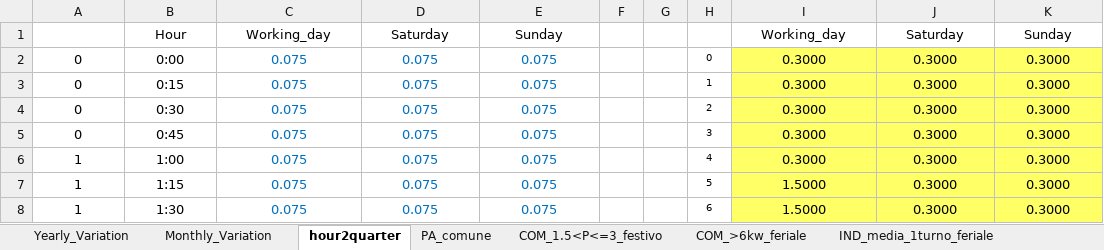
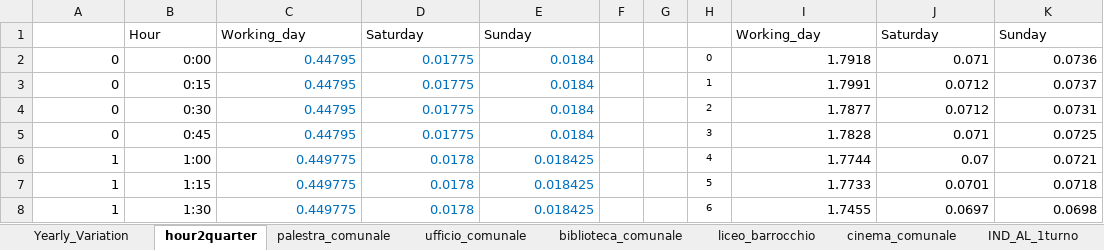
Before and after one commit to ToniRollo/CACER-simulator, an Excel workbook: files/energy/input/curve_carico_input.xlsx, sheet hour2quarter, drawn as a sheet; only a part is shown; values as stored, in another font and other column widths than the file's, no borders; the diff covers the shown part only; the diff names each change by its address in the sheet, - before the commit and + after, or states it on an @@ line.

```diff
--- a/files/energy/input/curve_carico_input.xlsx (sheet hour2quarter)
+++ b/files/energy/input/curve_carico_input.xlsx (sheet hour2quarter)
-sheet tab: Monthly_Variation
+sheet tab: palestra_comunale
+sheet tab: ufficio_comunale
+sheet tab: biblioteca_comunale
+sheet tab: liceo_barrocchio
+sheet tab: cinema_comunale
+sheet tab: IND_AL_1turno
-B1:E1 alignment: center
+B1:E1 alignment: left
-I1:K1 alignment: center
+I1:K1 alignment: left
-A2:E8 alignment: center
+A2:E8 alignment: right
-C2:C5: 0.075
+C2:C5: 0.44795
-D2:D5: 0.075
+D2:D5: 0.01775
-E2:E5: 0.075
+E2:E5: 0.0184
-I2: 0.3000
+I2: 1.7918
@@ I2:K8 alignment: center → right, fill: #FFFF66 → none @@
-J2: 0.3000
+J2: 0.071
-K2: 0.3000
+K2: 0.0736
-I3: 0.3000
+I3: 1.7991
-J3:J4: 0.3000
+J3:J4: 0.0712
-K3: 0.3000
+K3: 0.0737
-I4: 0.3000
+I4: 1.7877
-K4: 0.3000
+K4: 0.0731
-I5: 0.3000
+I5: 1.7828
-J5: 0.3000
+J5: 0.071
-K5: 0.3000
+K5: 0.0725
-C6:C8: 0.075
+C6:C8: 0.449775
-D6:D8: 0.075
+D6:D8: 0.0178
-E6:E8: 0.075
+E6:E8: 0.018425
-I6: 0.3000
+I6: 1.7744
-J6: 0.3000
+J6: 0.07
-K6: 0.3000
+K6: 0.0721
-I7: 1.5000
+I7: 1.7733
-J7: 0.3000
+J7: 0.0701
-K7: 0.3000
+K7: 0.0718
-I8: 1.5000
+I8: 1.7455
-J8: 0.3000
+J8: 0.0697
-K8: 0.3000
+K8: 0.0698
```
Also changed, not shown: 318 edited cells and cell formats elsewhere in this sheet, sheet IND_micro_3turni_PIEM, sheet IND_piccola_1turno_PIEM, sheet utenza_condominiale_piccola, sheet scuola_500_studenti, sheet IND_micro_1turno_PIEM, sheet IND_piccola_3turni_PIEM, 11 more sheets, other sheet tabs, charts or pictures, files/inputs_FM.xlsx, 3 other files.
